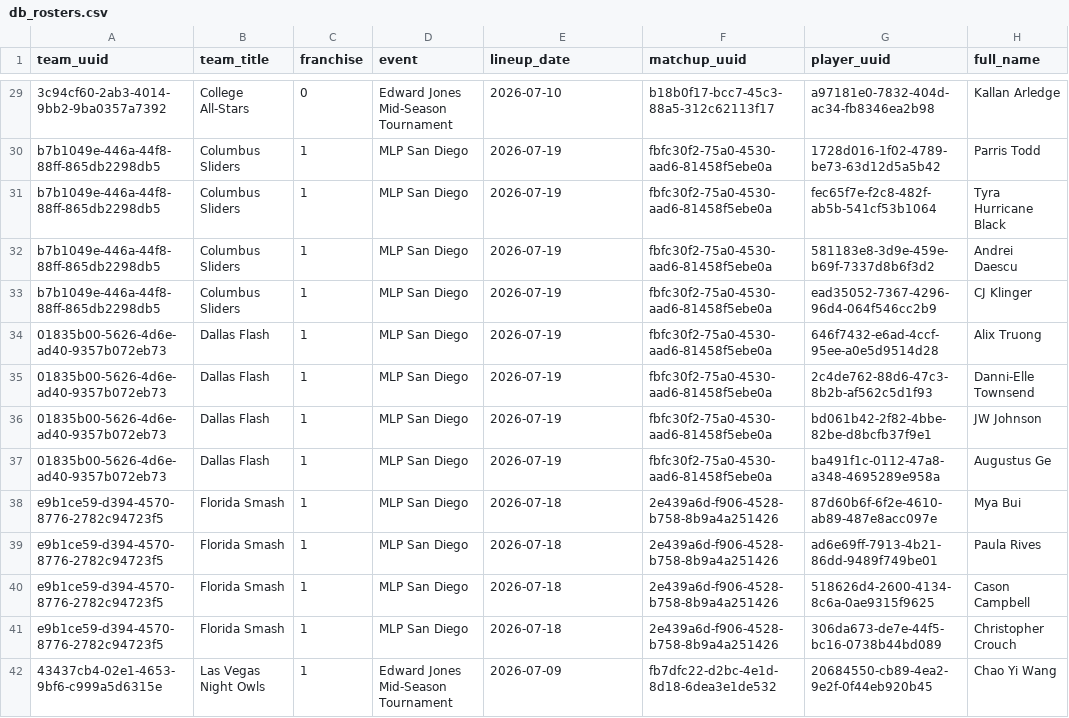
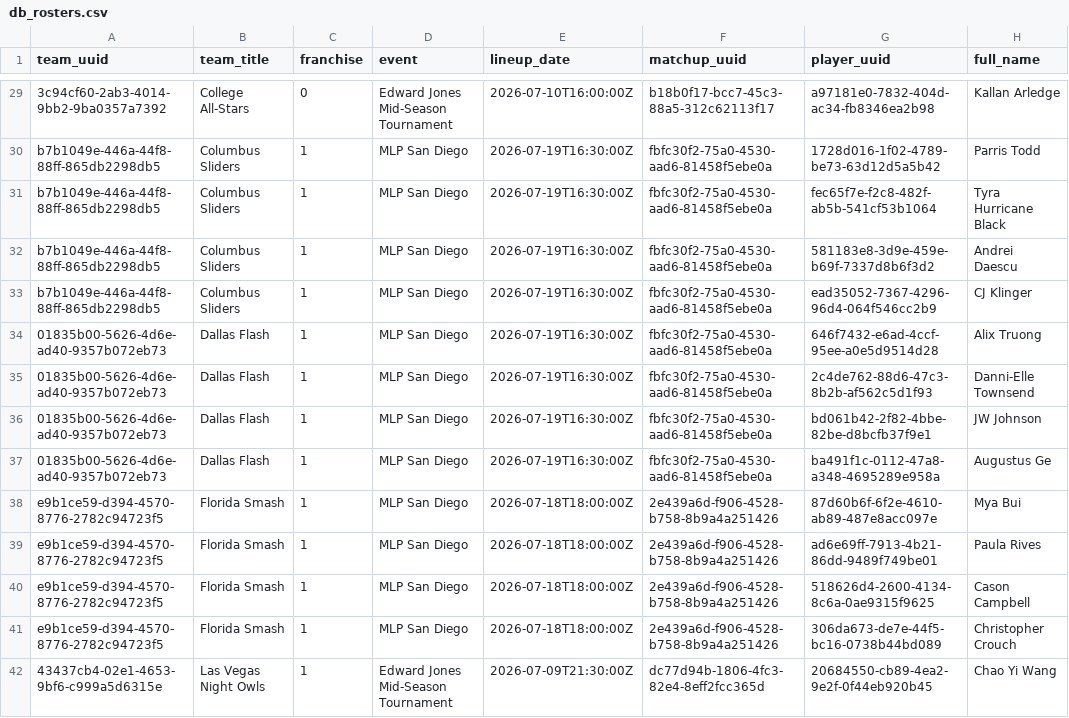
Before and after one commit to chad-murphy-data/pickleball, a CSV file: data/db_rosters.csv, drawn as a sheet; only a part is shown, gaps mark what is left out; the diff covers the shown part only; the diff names each change by its address in the sheet, - before the commit and + after, or states it on an @@ line.

```diff
--- a/data/db_rosters.csv
+++ b/data/db_rosters.csv
-E29 (lineup_date): 2026-07-10
+E29 (lineup_date): 2026-07-10T16:00:00Z
-E30:E37 (lineup_date): 2026-07-19
+E30:E37 (lineup_date): 2026-07-19T16:30:00Z
-E38:E41 (lineup_date): 2026-07-18
+E38:E41 (lineup_date): 2026-07-18T18:00:00Z
-E42 (lineup_date): 2026-07-09
+E42 (lineup_date): 2026-07-09T21:30:00Z
-F42 (matchup_uuid): fb7dfc22-d2bc-4e1d-8d18-6dea3e1de532
+F42 (matchup_uuid): dc77d94b-1806-4fc3-82e4-8eff2fcc365d
```
Also changed, not shown: 103 edited cells elsewhere in this file, data/db_rallies.csv, 6 other files.
